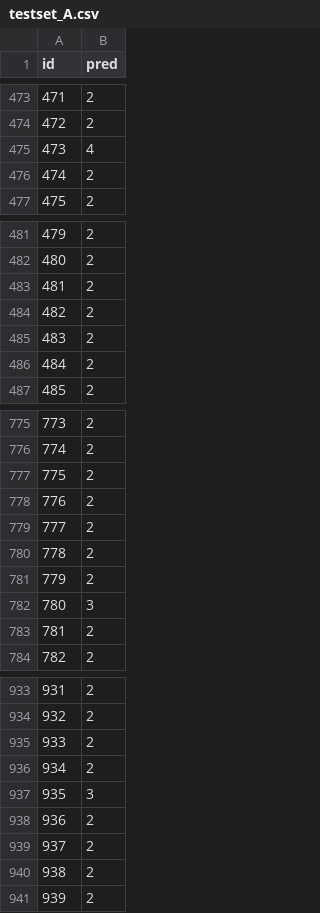
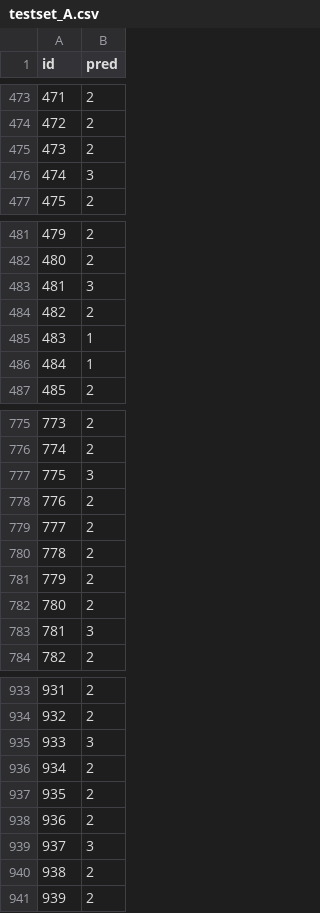
Before and after one commit to CiccioNos/hackaton-dl, a CSV file: submission/testset_A.csv, drawn as a sheet; only a part is shown, gaps mark what is left out; the diff covers the shown part only.

```diff
--- a/submission/testset_A.csv
+++ b/submission/testset_A.csv
@@ -474,4 +474,4 @@ id,pred
 472,2
-473,4
-474,2
+473,2
+474,3
 475,2
@@ -482,6 +482,6 @@ id,pred
 480,2
-481,2
+481,3
 482,2
-483,2
-484,2
+483,1
+484,1
 485,2
@@ -776,3 +776,3 @@ id,pred
 774,2
-775,2
+775,3
 776,2
@@ -781,4 +781,4 @@ id,pred
 779,2
-780,3
-781,2
+780,2
+781,3
 782,2
@@ -934,7 +934,7 @@ id,pred
 932,2
-933,2
+933,3
 934,2
-935,3
+935,2
 936,2
-937,2
+937,3
 938,2
```
Also changed, not shown: 151 edited cells elsewhere in this file, submission/testset_B.csv, submission/testset_C.csv, 9 other files.
